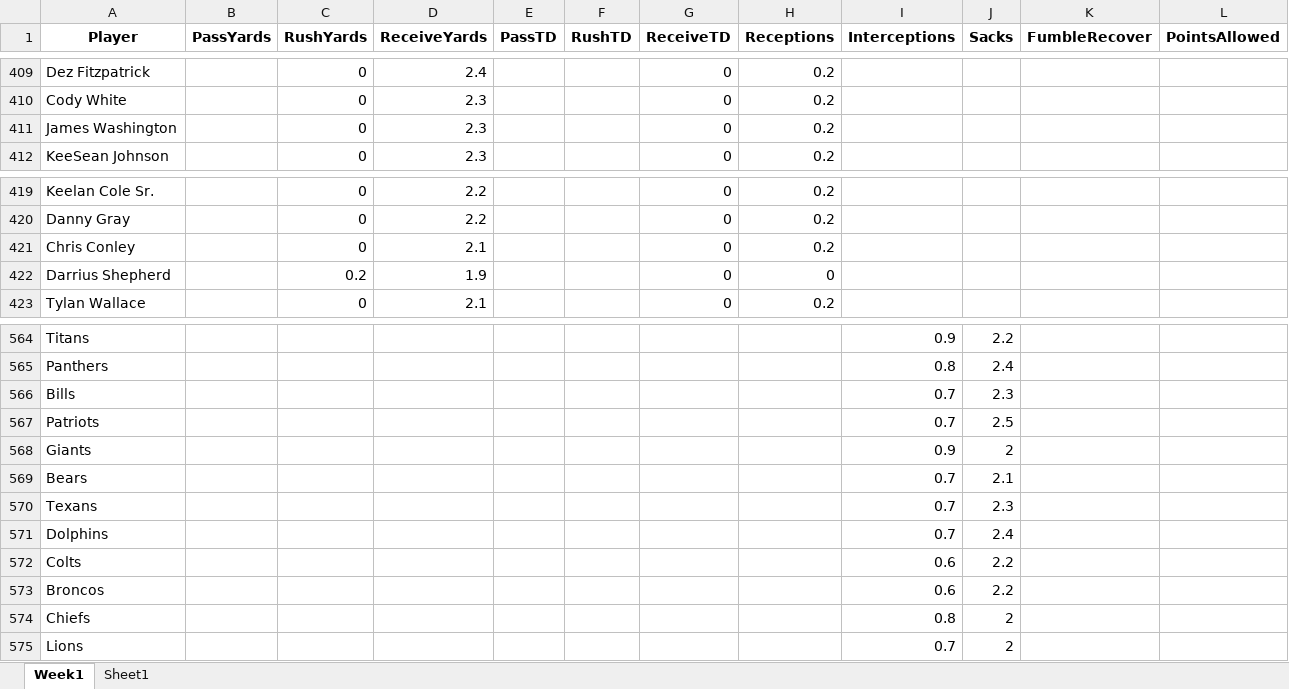
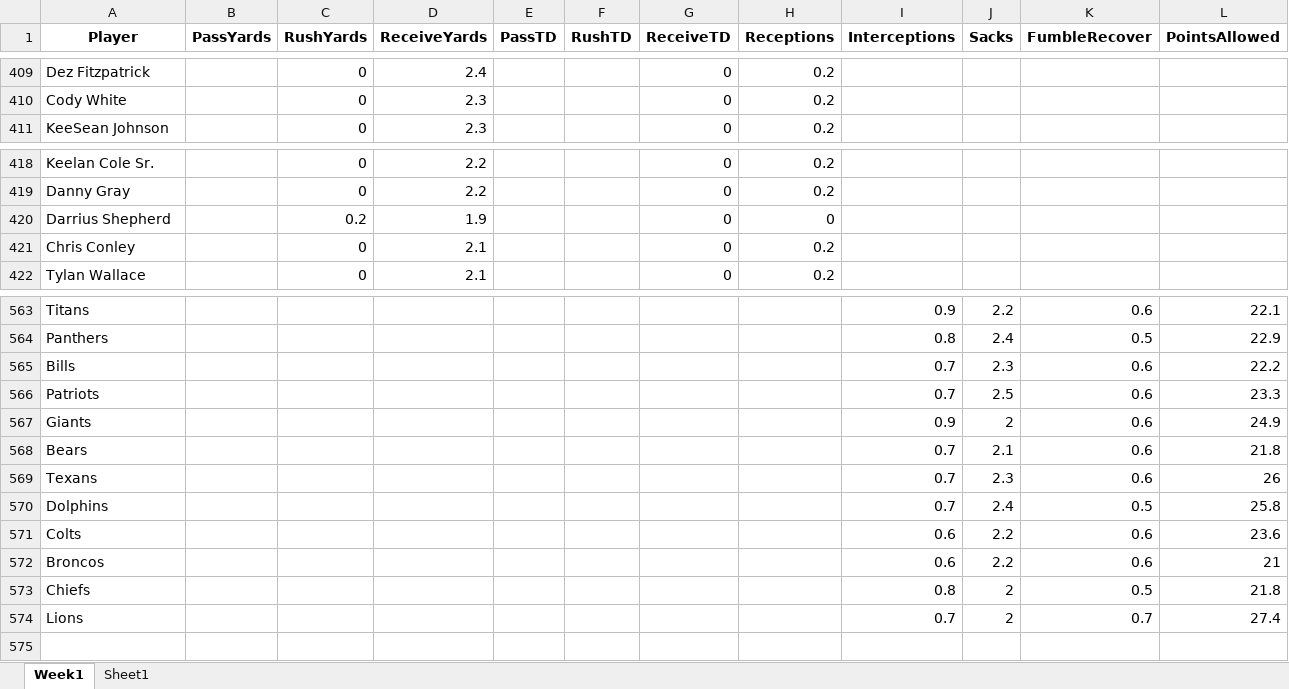
Before and after one commit to julioguzman19/DraftKings, an Excel workbook: DKSalaries.xlsx, sheet Week1, drawn as a sheet; only a part is shown, gaps mark what is left out; values as stored, in another font and other column widths than the file's, no borders; removed rows and columns are numbered as before the commit, all else as after; the diff covers the shown part only; the diff names each change by its address in the sheet, - before the commit and + after, or states it on an @@ line.

```diff
--- a/DKSalaries.xlsx (sheet Week1)
+++ b/DKSalaries.xlsx (sheet Week1)
-row 411: James Washington |  | 0 | 2.3 |  |  | 0 | 0.2
@@ row 422 moved to row 420: Darrius Shepherd @@
-K563 (FumbleRecover): (empty)
+K563 (FumbleRecover): 0.6
-L563 (PointsAllowed): (empty)
+L563 (PointsAllowed): 22.1
-K564 (FumbleRecover): (empty)
+K564 (FumbleRecover): 0.5
-L564 (PointsAllowed): (empty)
+L564 (PointsAllowed): 22.9
-K565:K569 (FumbleRecover): (empty)
+K565:K569 (FumbleRecover): 0.6
-L565 (PointsAllowed): (empty)
+L565 (PointsAllowed): 22.2
-L566 (PointsAllowed): (empty)
+L566 (PointsAllowed): 23.3
-L567 (PointsAllowed): (empty)
+L567 (PointsAllowed): 24.9
-L568 (PointsAllowed): (empty)
+L568 (PointsAllowed): 21.8
-L569 (PointsAllowed): (empty)
+L569 (PointsAllowed): 26
-K570 (FumbleRecover): (empty)
+K570 (FumbleRecover): 0.5
-L570 (PointsAllowed): (empty)
+L570 (PointsAllowed): 25.8
-K571:K572 (FumbleRecover): (empty)
+K571:K572 (FumbleRecover): 0.6
-L571 (PointsAllowed): (empty)
+L571 (PointsAllowed): 23.6
-L572 (PointsAllowed): (empty)
+L572 (PointsAllowed): 21
-K573 (FumbleRecover): (empty)
+K573 (FumbleRecover): 0.5
-L573 (PointsAllowed): (empty)
+L573 (PointsAllowed): 21.8
-K574 (FumbleRecover): (empty)
+K574 (FumbleRecover): 0.7
-L574 (PointsAllowed): (empty)
+L574 (PointsAllowed): 27.4
```
Also changed, not shown: 40 edited cells elsewhere in this sheet, sheet Sheet1, 1 other file.
